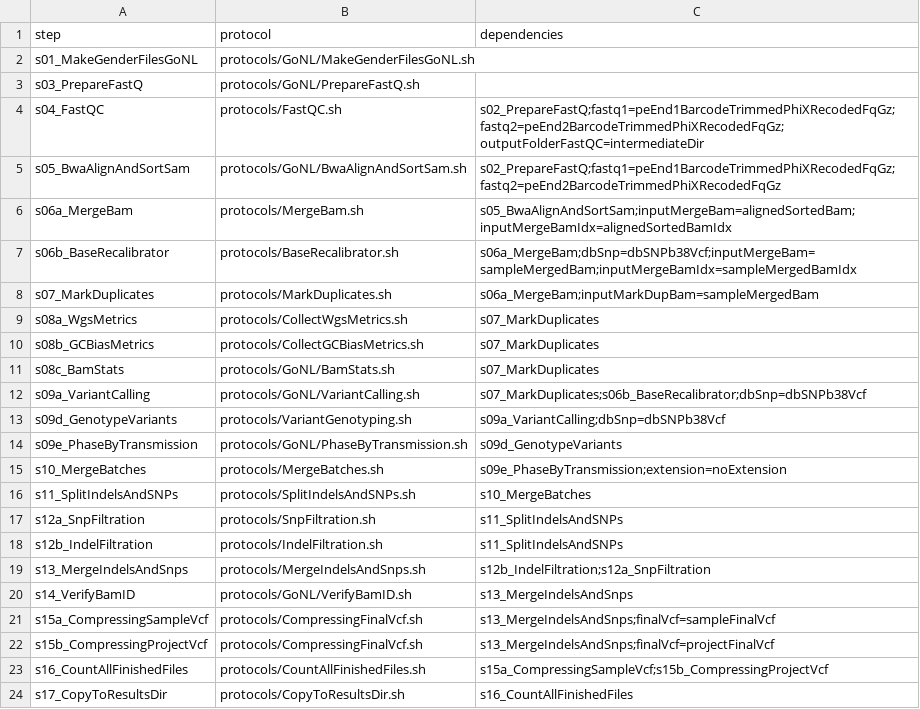
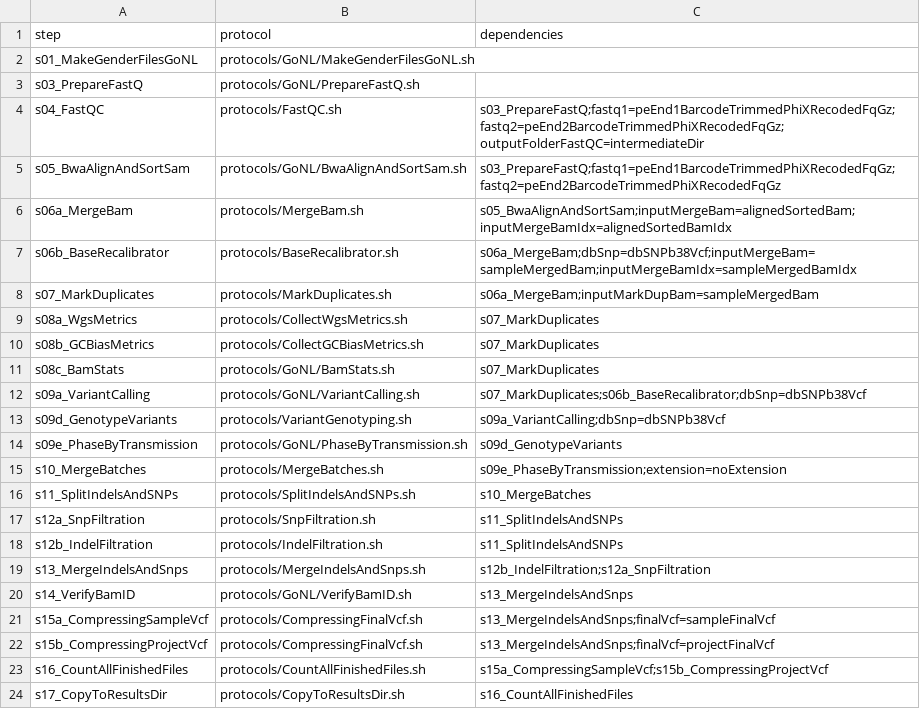
Before and after one commit to molgenis/NGS_DNA, a CSV file: workflow_gonl.csv, drawn as a sheet.

Commit message:
fix

```diff
--- a/workflow_gonl.csv
+++ b/workflow_gonl.csv
@@ -3,4 +3,4 @@ s01_MakeGenderFilesGoNL,protocols/GoNL/MakeGenderFilesGoNL.sh,
 s03_PrepareFastQ,protocols/GoNL/PrepareFastQ.sh,
-s04_FastQC,protocols/FastQC.sh,s02_PrepareFastQ;fastq1=peEnd1BarcodeTrimmedPhiXRecodedFqGz;fastq2=peEnd2BarcodeTrimmedPhiXRecodedFqGz;outputFolderFastQC=intermediateDir
-s05_BwaAlignAndSortSam,protocols/GoNL/BwaAlignAndSortSam.sh,s02_PrepareFastQ;fastq1=peEnd1BarcodeTrimmedPhiXRecodedFqGz;fastq2=peEnd2BarcodeTrimmedPhiXRecodedFqGz
+s04_FastQC,protocols/FastQC.sh,s03_PrepareFastQ;fastq1=peEnd1BarcodeTrimmedPhiXRecodedFqGz;fastq2=peEnd2BarcodeTrimmedPhiXRecodedFqGz;outputFolderFastQC=intermediateDir
+s05_BwaAlignAndSortSam,protocols/GoNL/BwaAlignAndSortSam.sh,s03_PrepareFastQ;fastq1=peEnd1BarcodeTrimmedPhiXRecodedFqGz;fastq2=peEnd2BarcodeTrimmedPhiXRecodedFqGz
 s06a_MergeBam,protocols/MergeBam.sh,s05_BwaAlignAndSortSam;inputMergeBam=alignedSortedBam;inputMergeBamIdx=alignedSortedBamIdx
```
